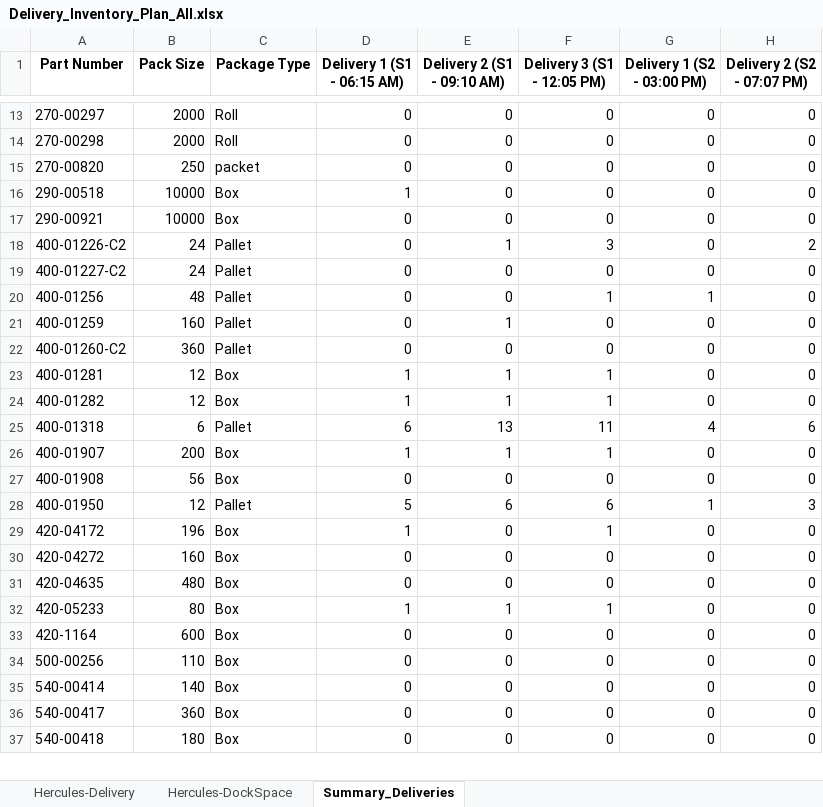
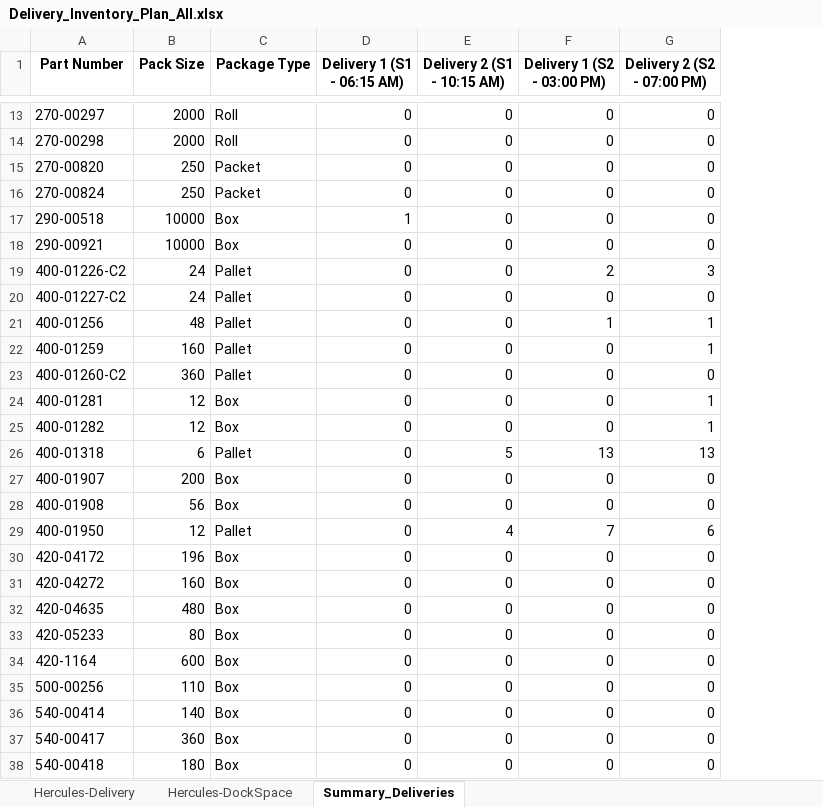
Before and after one commit to Penpep/DeliveryTool, an Excel workbook: Delivery_Inventory_Plan_All.xlsx, sheet Summary_Deliveries, drawn as a sheet; only a part is shown, gaps mark what is left out; values as stored, in another font and other column widths than the file's, no borders; removed rows and columns are numbered as before the commit, all else as after; the diff covers the shown part only; the diff names each change by its address in the sheet, - before the commit and + after, or states it on an @@ line.

```diff
--- a/Delivery_Inventory_Plan_All.xlsx (sheet Summary_Deliveries)
+++ b/Delivery_Inventory_Plan_All.xlsx (sheet Summary_Deliveries)
-column F (Delivery 3 (S1 - 12:05 PM)), rows 13-37: 0 | 0 | 0 | 0 | 0 | 3 | 0 | 1 | 0 | 0 | 1 | 1 | 11 | 1 | 0 | 6 | 1 | 0 | 0 | 1 | 0 | 0 | 0 | 0 | 0
-E1: Delivery 2 (S1 - 09:10 AM)
+E1: Delivery 2 (S1 - 10:15 AM)
-G1: Delivery 2 (S2 - 07:07 PM)
+G1: Delivery 2 (S2 - 07:00 PM)
-C15 (Package Type): packet
+C15 (Package Type): Packet
+row 16: 270-00824 | 250 | Packet | 0 | 0 | 0 | 0
-E19 (Delivery 2 (S1 - 10:15 AM)): 1
+E19 (Delivery 2 (S1 - 10:15 AM)): 0
-F19 (Delivery 1 (S2 - 03:00 PM)): 0
+F19 (Delivery 1 (S2 - 03:00 PM)): 2
-G19 (Delivery 2 (S2 - 07:00 PM)): 2
+G19 (Delivery 2 (S2 - 07:00 PM)): 3
-G21:G22 (Delivery 2 (S2 - 07:00 PM)): 0
+G21:G22 (Delivery 2 (S2 - 07:00 PM)): 1
-E22 (Delivery 2 (S1 - 10:15 AM)): 1
+E22 (Delivery 2 (S1 - 10:15 AM)): 0
-D24:D25 (Delivery 1 (S1 - 06:15 AM)): 1
+D24:D25 (Delivery 1 (S1 - 06:15 AM)): 0
-E24:E25 (Delivery 2 (S1 - 10:15 AM)): 1
+E24:E25 (Delivery 2 (S1 - 10:15 AM)): 0
-G24:G25 (Delivery 2 (S2 - 07:00 PM)): 0
+G24:G25 (Delivery 2 (S2 - 07:00 PM)): 1
-D26 (Delivery 1 (S1 - 06:15 AM)): 6
+D26 (Delivery 1 (S1 - 06:15 AM)): 0
-E26 (Delivery 2 (S1 - 10:15 AM)): 13
+E26 (Delivery 2 (S1 - 10:15 AM)): 5
-F26 (Delivery 1 (S2 - 03:00 PM)): 4
+F26 (Delivery 1 (S2 - 03:00 PM)): 13
-G26 (Delivery 2 (S2 - 07:00 PM)): 6
+G26 (Delivery 2 (S2 - 07:00 PM)): 13
-D27 (Delivery 1 (S1 - 06:15 AM)): 1
+D27 (Delivery 1 (S1 - 06:15 AM)): 0
-E27 (Delivery 2 (S1 - 10:15 AM)): 1
+E27 (Delivery 2 (S1 - 10:15 AM)): 0
-D29 (Delivery 1 (S1 - 06:15 AM)): 5
+D29 (Delivery 1 (S1 - 06:15 AM)): 0
-E29 (Delivery 2 (S1 - 10:15 AM)): 6
+E29 (Delivery 2 (S1 - 10:15 AM)): 4
-F29 (Delivery 1 (S2 - 03:00 PM)): 1
+F29 (Delivery 1 (S2 - 03:00 PM)): 7
-G29 (Delivery 2 (S2 - 07:00 PM)): 3
+G29 (Delivery 2 (S2 - 07:00 PM)): 6
-D30 (Delivery 1 (S1 - 06:15 AM)): 1
+D30 (Delivery 1 (S1 - 06:15 AM)): 0
-D33 (Delivery 1 (S1 - 06:15 AM)): 1
+D33 (Delivery 1 (S1 - 06:15 AM)): 0
-E33 (Delivery 2 (S1 - 10:15 AM)): 1
+E33 (Delivery 2 (S1 - 10:15 AM)): 0
```
Also changed, not shown: 1 added row and 20 edited cells elsewhere in this sheet, sheet Hercules-DockSpace, sheet Hercules-Delivery, 6 other files.
